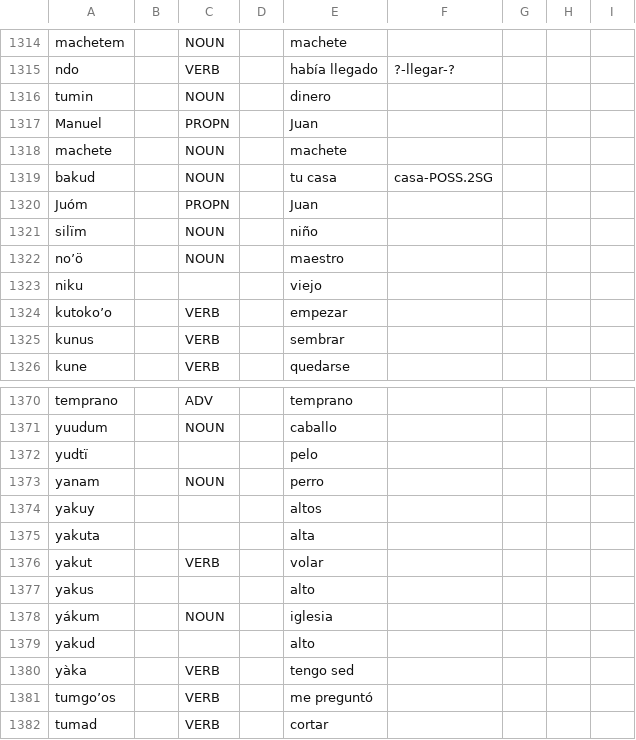
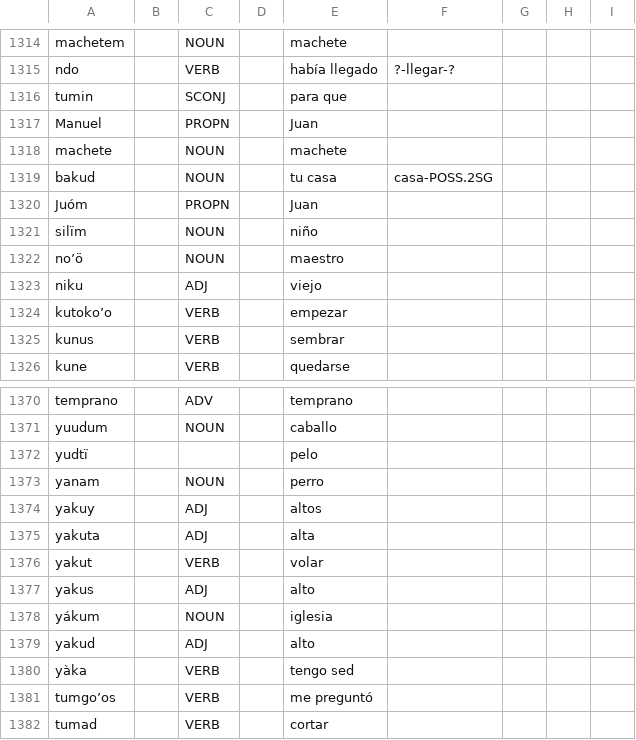
Before and after one commit to apertium/apertium-cux, a TSV file: corpora/tagger/lexicon.tsv, drawn as a sheet; only a part is shown, gaps mark what is left out; the diff covers the shown part only.

```diff
--- a/corpora/tagger/lexicon.tsv
+++ b/corpora/tagger/lexicon.tsv
@@ -1315,3 +1315,3 @@ machetem		NOUN		machete
 ndo		VERB		había llegado	?-llegar-?			
-tumin		NOUN		dinero				
+tumin		SCONJ		para que				
 Manuel		PROPN		Juan				
@@ -1322,3 +1322,3 @@ silïm		NOUN		niño
 noʼö		NOUN		maestro				
-niku				viejo				
+niku		ADJ		viejo				
 kutokoʼo		VERB		empezar				
@@ -1373,8 +1373,8 @@ yudtï				pelo
 yanam		NOUN		perro				
-yakuy				altos				
-yakuta				alta				
+yakuy		ADJ		altos				
+yakuta		ADJ		alta				
 yakut		VERB		volar				
-yakus				alto				
+yakus		ADJ		alto				
 yákum		NOUN		iglesia				
-yakud				alto				
+yakud		ADJ		alto				
 yàka		VERB		tengo sed				
```
Also changed, not shown: 12 added rows and 10 edited cells elsewhere in this file, 2 other files.
